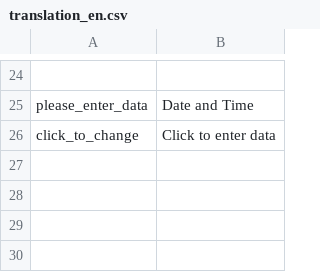
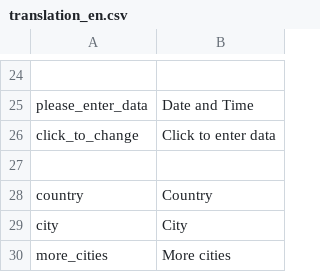
Before and after one commit to Hsin-Rui/Rstrology, a CSV file: inst/csv/translation_en.csv, drawn as a sheet; only a part is shown, gaps mark what is left out.

```diff
--- a/inst/csv/translation_en.csv
+++ b/inst/csv/translation_en.csv
@@ -26 +26,5 @@ please_enter_data|Date and Time
 click_to_change|Click to enter data
+
+country|Country
+city|City
+more_cities|More cities
```
Also changed, not shown: inst/csv/translation_de.csv, inst/csv/translation_zh.csv, 4 other files.
